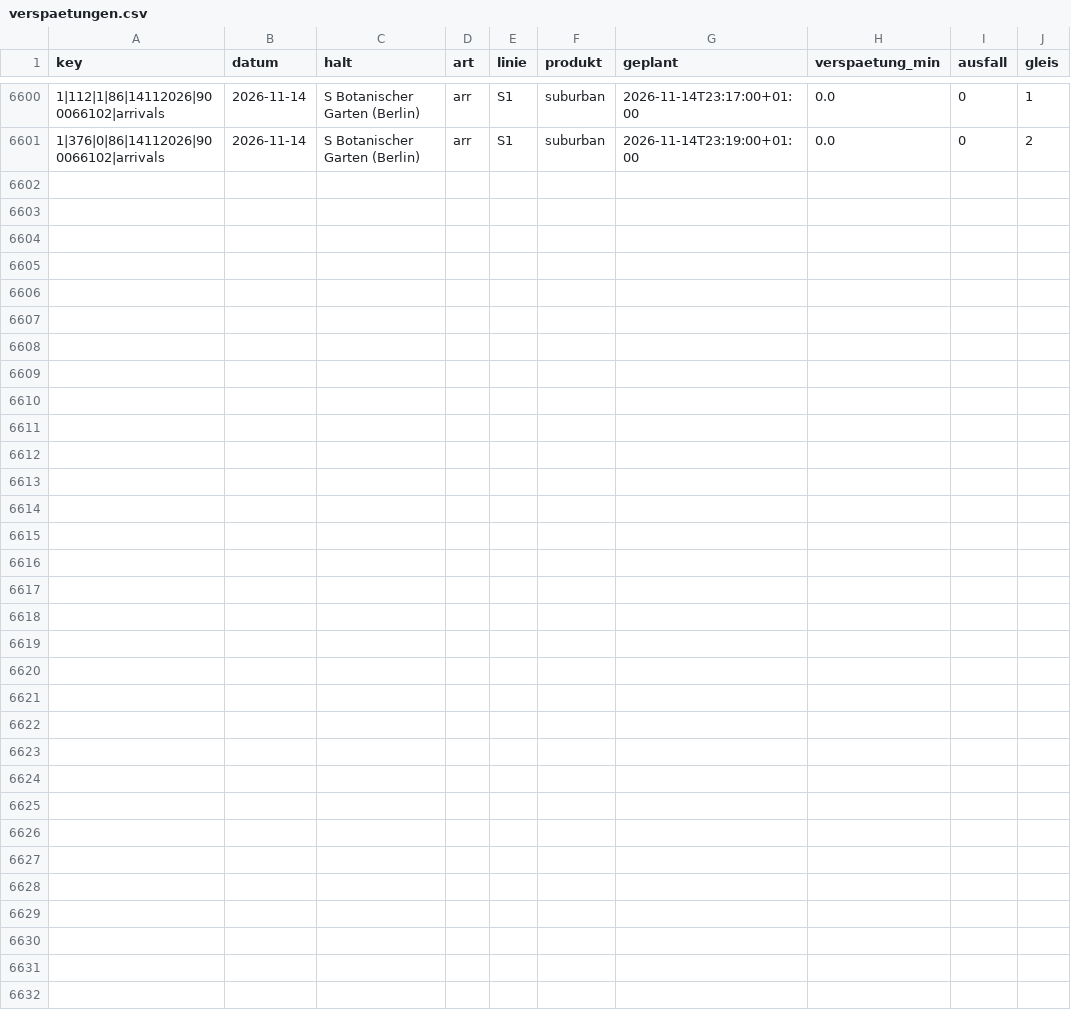
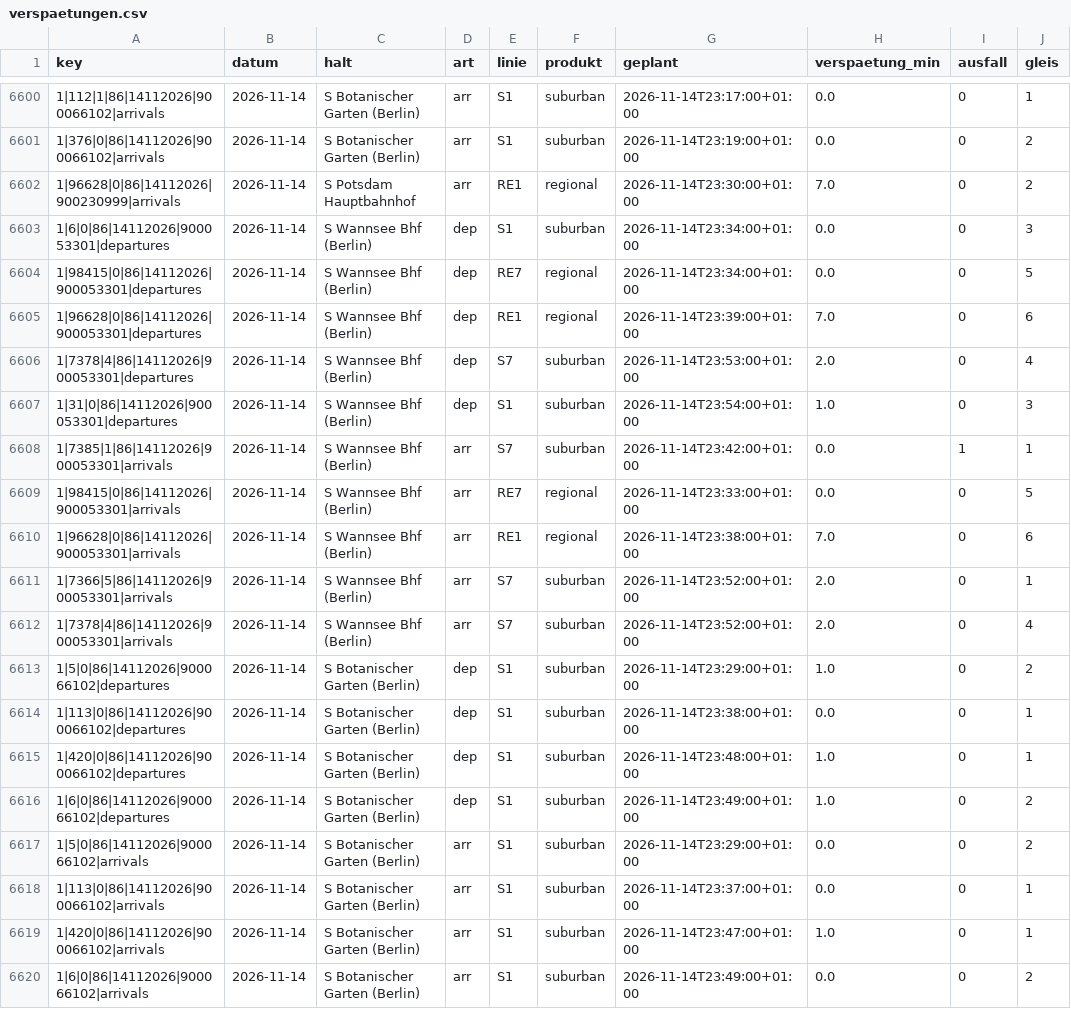
Before and after one commit to carlstadie/Pendelplan, a CSV file: data/verspaetungen.csv, drawn as a sheet; only a part is shown, gaps mark what is left out.

```diff
--- a/data/verspaetungen.csv
+++ b/data/verspaetungen.csv
@@ -6601 +6601,20 @@ key,datum,halt,art,linie,produkt,geplant,verspaetung_min,ausfall,gleis
 1|376|0|86|14112026|900066102|arrivals,2026-11-14,S Botanischer Garten (Berlin),arr,S1,suburban,2026-11-14T23:19:00+01:00,0.0,0,2
+1|96628|0|86|14112026|900230999|arrivals,2026-11-14,S Potsdam Hauptbahnhof,arr,RE1,regional,2026-11-14T23:30:00+01:00,7.0,0,2
+1|6|0|86|14112026|900053301|departures,2026-11-14,S Wannsee Bhf (Berlin),dep,S1,suburban,2026-11-14T23:34:00+01:00,0.0,0,3
+1|98415|0|86|14112026|900053301|departures,2026-11-14,S Wannsee Bhf (Berlin),dep,RE7,regional,2026-11-14T23:34:00+01:00,0.0,0,5
+1|96628|0|86|14112026|900053301|departures,2026-11-14,S Wannsee Bhf (Berlin),dep,RE1,regional,2026-11-14T23:39:00+01:00,7.0,0,6
+1|7378|4|86|14112026|900053301|departures,2026-11-14,S Wannsee Bhf (Berlin),dep,S7,suburban,2026-11-14T23:53:00+01:00,2.0,0,4
+1|31|0|86|14112026|900053301|departures,2026-11-14,S Wannsee Bhf (Berlin),dep,S1,suburban,2026-11-14T23:54:00+01:00,1.0,0,3
+1|7385|1|86|14112026|900053301|arrivals,2026-11-14,S Wannsee Bhf (Berlin),arr,S7,suburban,2026-11-14T23:42:00+01:00,0.0,1,1
+1|98415|0|86|14112026|900053301|arrivals,2026-11-14,S Wannsee Bhf (Berlin),arr,RE7,regional,2026-11-14T23:33:00+01:00,0.0,0,5
+1|96628|0|86|14112026|900053301|arrivals,2026-11-14,S Wannsee Bhf (Berlin),arr,RE1,regional,2026-11-14T23:38:00+01:00,7.0,0,6
+1|7366|5|86|14112026|900053301|arrivals,2026-11-14,S Wannsee Bhf (Berlin),arr,S7,suburban,2026-11-14T23:52:00+01:00,2.0,0,1
+1|7378|4|86|14112026|900053301|arrivals,2026-11-14,S Wannsee Bhf (Berlin),arr,S7,suburban,2026-11-14T23:52:00+01:00,2.0,0,4
+1|5|0|86|14112026|900066102|departures,2026-11-14,S Botanischer Garten (Berlin),dep,S1,suburban,2026-11-14T23:29:00+01:00,1.0,0,2
+1|113|0|86|14112026|900066102|departures,2026-11-14,S Botanischer Garten (Berlin),dep,S1,suburban,2026-11-14T23:38:00+01:00,0.0,0,1
+1|420|0|86|14112026|900066102|departures,2026-11-14,S Botanischer Garten (Berlin),dep,S1,suburban,2026-11-14T23:48:00+01:00,1.0,0,1
+1|6|0|86|14112026|900066102|departures,2026-11-14,S Botanischer Garten (Berlin),dep,S1,suburban,2026-11-14T23:49:00+01:00,1.0,0,2
+1|5|0|86|14112026|900066102|arrivals,2026-11-14,S Botanischer Garten (Berlin),arr,S1,suburban,2026-11-14T23:29:00+01:00,0.0,0,2
+1|113|0|86|14112026|900066102|arrivals,2026-11-14,S Botanischer Garten (Berlin),arr,S1,suburban,2026-11-14T23:37:00+01:00,0.0,0,1
+1|420|0|86|14112026|900066102|arrivals,2026-11-14,S Botanischer Garten (Berlin),arr,S1,suburban,2026-11-14T23:47:00+01:00,1.0,0,1
+1|6|0|86|14112026|900066102|arrivals,2026-11-14,S Botanischer Garten (Berlin),arr,S1,suburban,2026-11-14T23:49:00+01:00,0.0,0,2
```
Also changed, not shown: 1 other file.
